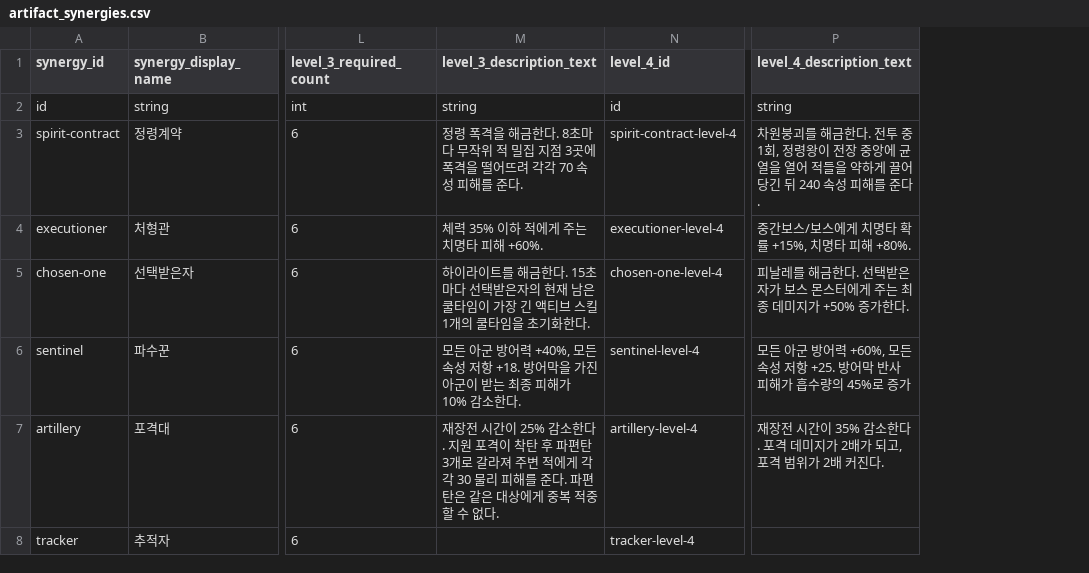
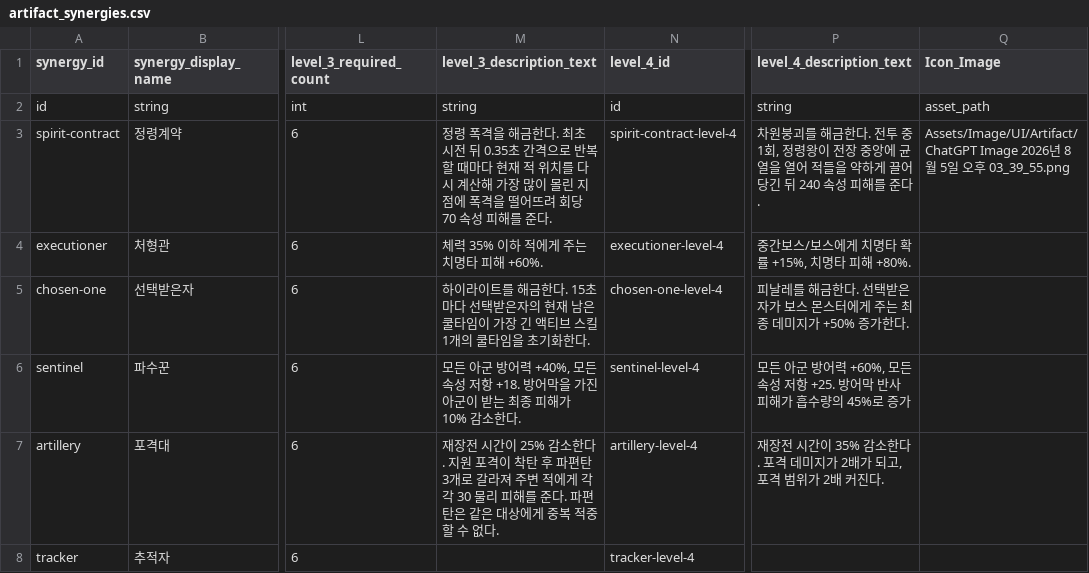
Before and after one commit to t331277-collab/Pakuri_Tower_Defense, a CSV file: Pakuri/Assets/CSVdata/Artifact/artifact_synergies.csv, drawn as a sheet; only a part is shown, gaps mark what is left out; the diff names each change by its address in the sheet, - before the commit and + after, or states it on an @@ line.

```diff
--- a/Pakuri/Assets/CSVdata/Artifact/artifact_synergies.csv
+++ b/Pakuri/Assets/CSVdata/Artifact/artifact_synergies.csv
+column Q (Icon_Image), rows 2-3: asset_path | Assets/Image/UI/Artifact/ChatGPT Image 2026년 8월 5일 오후 03_39_55.png
-M3 (level_3_description_text): …금한다. 8초마다 무작위 적 밀집 지점 3곳에 폭격을 떨어뜨려 각각 70 속성…
+M3 (level_3_description_text): …금한다. 최초 시전 뒤 0.35초 간격으로 반복할 때마다 현재 적 위치를 다시 계산해 가장 많이 몰린 지점에 폭격을 떨어뜨려 회당 70 속성…
```
Also changed, not shown: 10 other files.
